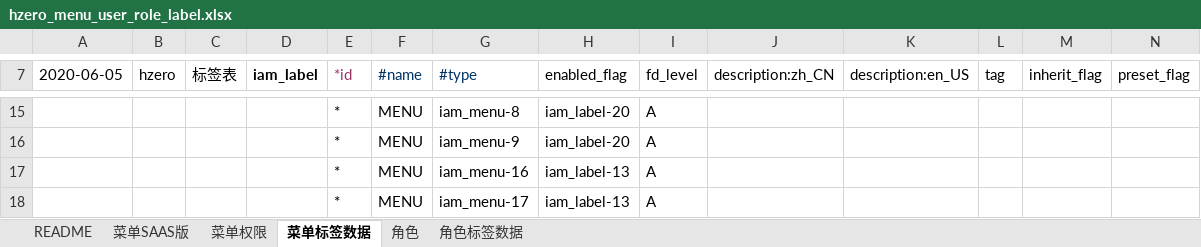
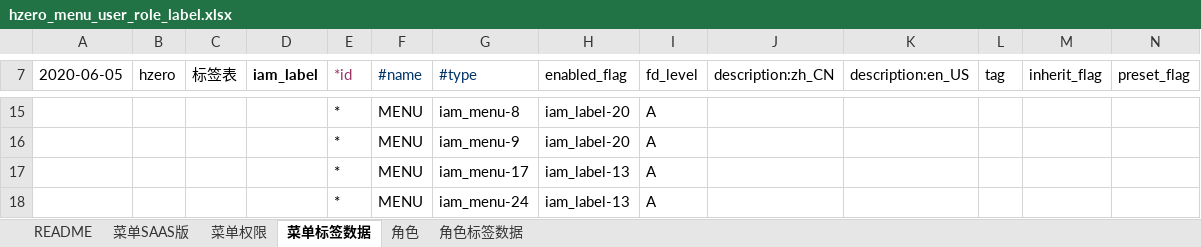
Before and after one commit to open-hand/knowledgebase-service, an Excel workbook: src/main/resources/script/db/init-data/knowledgebase_service/hzero_platform/hzero_menu_user_role_label.xlsx, sheet 菜单标签数据, drawn as a sheet; only a part is shown, gaps mark what is left out; values as stored, in another font and other column widths than the file's, no borders; removed rows and columns are numbered as before the commit, all else as after; rows hold the shown columns only; the diff names each change by its address in the sheet, - before the commit and + after, or states it on an @@ line.

```diff
--- a/src/main/resources/script/db/init-data/knowledgebase_service/hzero_platform/hzero_menu_user_role_label.xlsx (sheet 菜单标签数据)
+++ b/src/main/resources/script/db/init-data/knowledgebase_service/hzero_platform/hzero_menu_user_role_label.xlsx (sheet 菜单标签数据)
-row 17:  |  |  |  | * | MENU | iam_menu-16 | iam_label-13 | A
+row 18:  |  |  |  | * | MENU | iam_menu-24 | iam_label-13 | A
```
Also changed, not shown: sheet 菜单SAAS版, formulas that keep their value.
